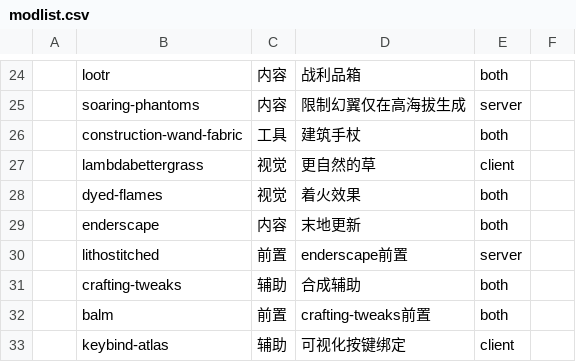
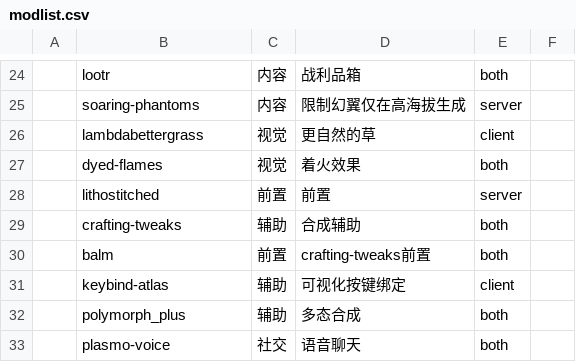
Before and after one commit to SJMC-Dev/SMP3-modpack, a CSV file: modlist.csv, drawn as a sheet; only a part is shown, gaps mark what is left out; the shorter side is filled out with more unchanged rows.

Commit message:
移除 Construction Wand 和 Enderscape

```diff
--- a/modlist.csv
+++ b/modlist.csv
@@ -25,7 +25,5 @@
 ,soaring-phantoms,内容,限制幻翼仅在高海拔生成,server,
-,construction-wand-fabric,工具,建筑手杖,both,
 ,lambdabettergrass,视觉,更自然的草,client,
 ,dyed-flames,视觉,着火效果,both,
-,enderscape,内容,末地更新,both,
-,lithostitched,前置,enderscape前置,server,
+,lithostitched,前置,前置,server,
 ,crafting-tweaks,辅助,合成辅助,both,
```
Also changed, not shown: 2 other files.
